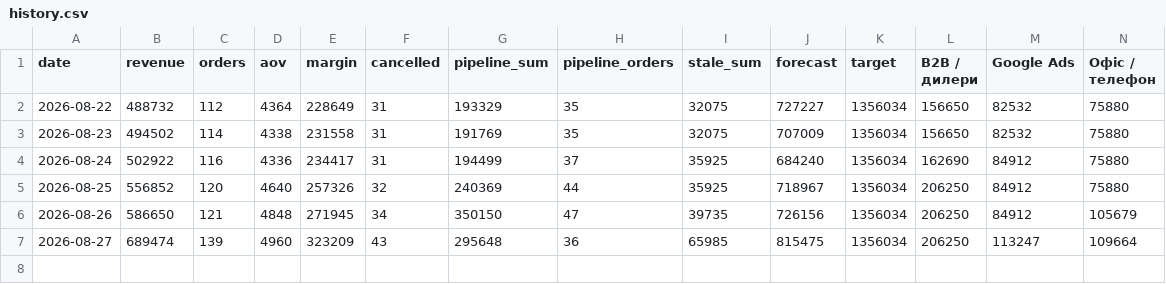
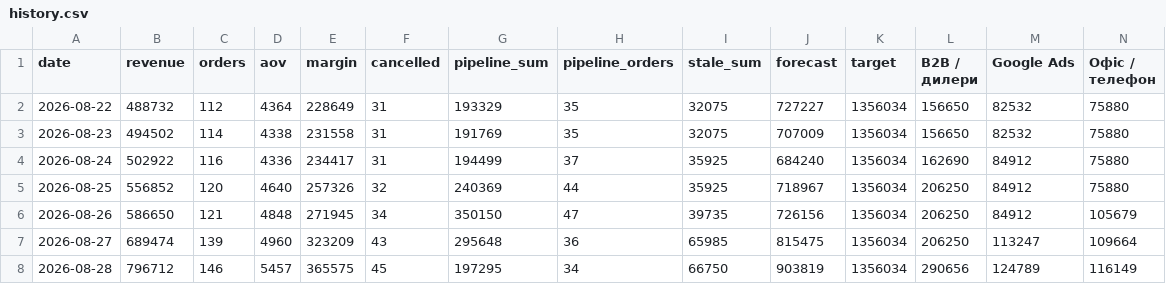
Before and after one commit to toserhiivynnyk-hash/uatac-brief, a CSV file: history.csv, drawn as a sheet; only a part is shown; rows hold the shown columns only; the diff names each change by its address in the sheet, - before the commit and + after, or states it on an @@ line.

```diff
--- a/history.csv
+++ b/history.csv
+row 8: 2026-08-28 | 796712 | 146 | 5457 | 365575 | 45 | 197295 | 34 | 66750 | 903819 | 1356034 | 290656 | 124789 | 116149
```
Also changed, not shown: 2 other files.
